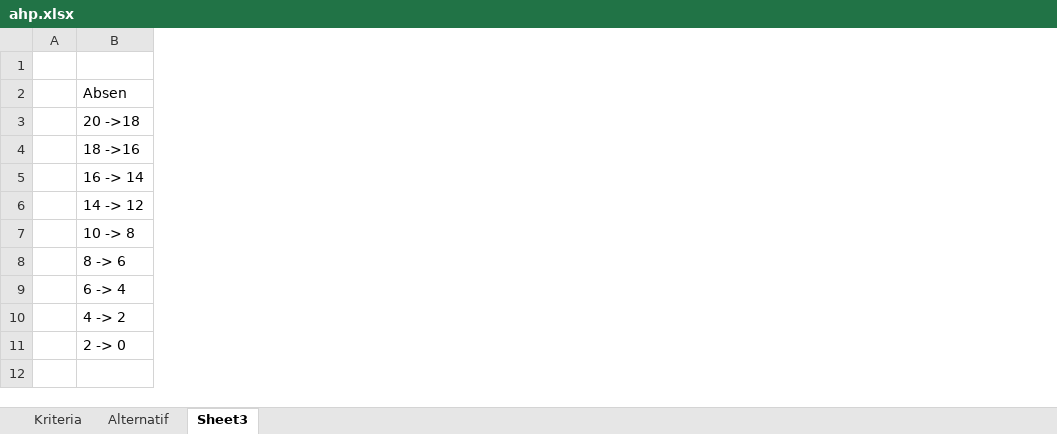
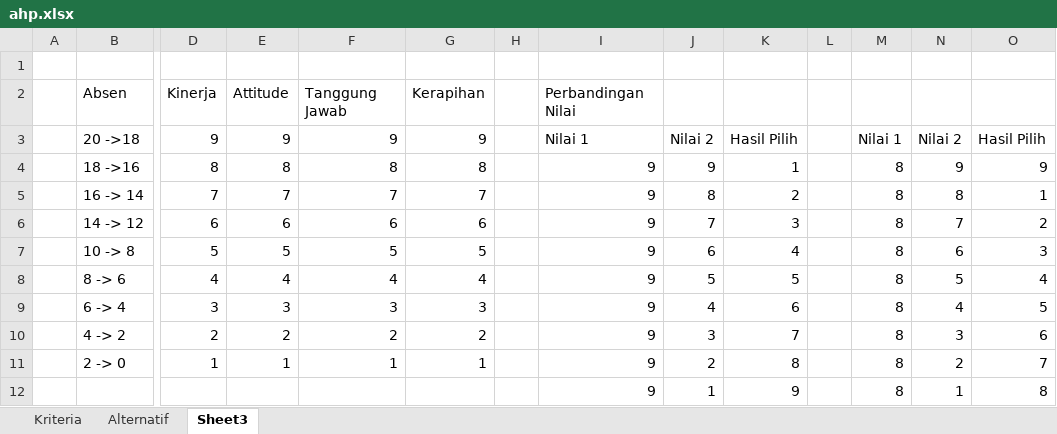
Before and after one commit to AzizSudrajat/Skripsi-Rina, an Excel workbook: Bahan/BAB 3/ahp.xlsx, sheet Sheet3, drawn as a sheet; only a part is shown, gaps mark what is left out; values as stored, in another font and other column widths than the file's, no borders; rows hold the shown columns only; the diff names each change by its address in the sheet, - before the commit and + after, or states it on an @@ line.

```diff
--- a/Bahan/BAB 3/ahp.xlsx (sheet Sheet3)
+++ b/Bahan/BAB 3/ahp.xlsx (sheet Sheet3)
+column D, rows 2-11: Kinerja | 9 | 8 | 7 | 6 | 5 | 4 | 3 | 2 | 1
+column E, rows 2-11: Attitude | 9 | 8 | 7 | 6 | 5 | 4 | 3 | 2 | 1
+column F, rows 2-11: Tanggung Jawab | 9 | 8 | 7 | 6 | 5 | 4 | 3 | 2 | 1
+column G, rows 2-11: Kerapihan | 9 | 8 | 7 | 6 | 5 | 4 | 3 | 2 | 1
+column H, empty
+column I, rows 2-11: Perbandingan Nilai | Nilai 1 | 9 | 9 | 9 | 9 | 9 | 9 | 9 | 9
+column J, rows 3-11: Nilai 2 | 9 | 8 | 7 | 6 | 5 | 4 | 3 | 2
+column K, rows 3-11: Hasil Pilih | 1 | 2 | 3 | 4 | 5 | 6 | 7 | 8
+column L, empty
+column M, rows 3-11: Nilai 1 | 8 | 8 | 8 | 8 | 8 | 8 | 8 | 8
+column N, rows 3-11: Nilai 2 | 9 | 8 | 7 | 6 | 5 | 4 | 3 | 2
+column O, rows 3-11: Hasil Pilih | 9 | 1 | 2 | 3 | 4 | 5 | 6 | 7
+row 12:  |  |  |  |  |  |  | 9 | 1 | 9 |  | 8 | 1 | 8
```
Also changed, not shown: 1 other file.
